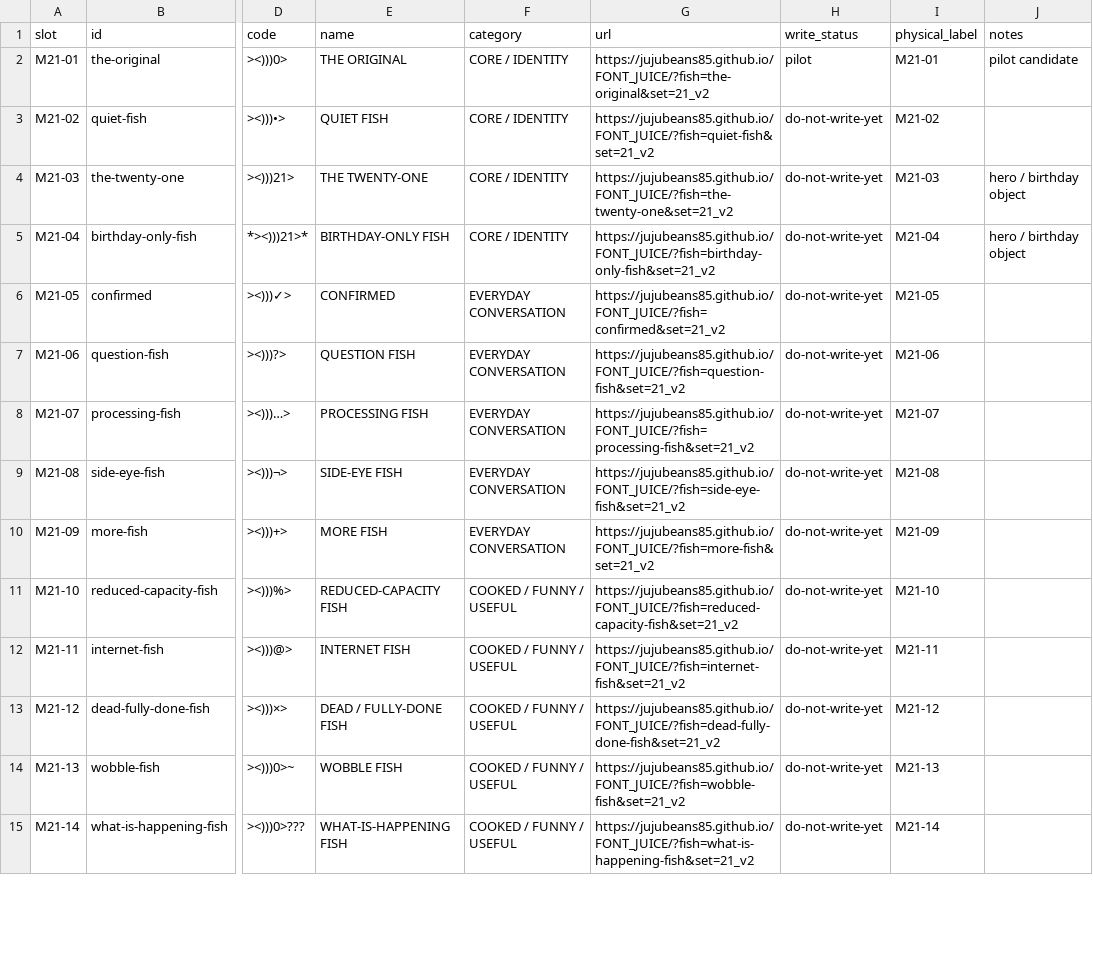
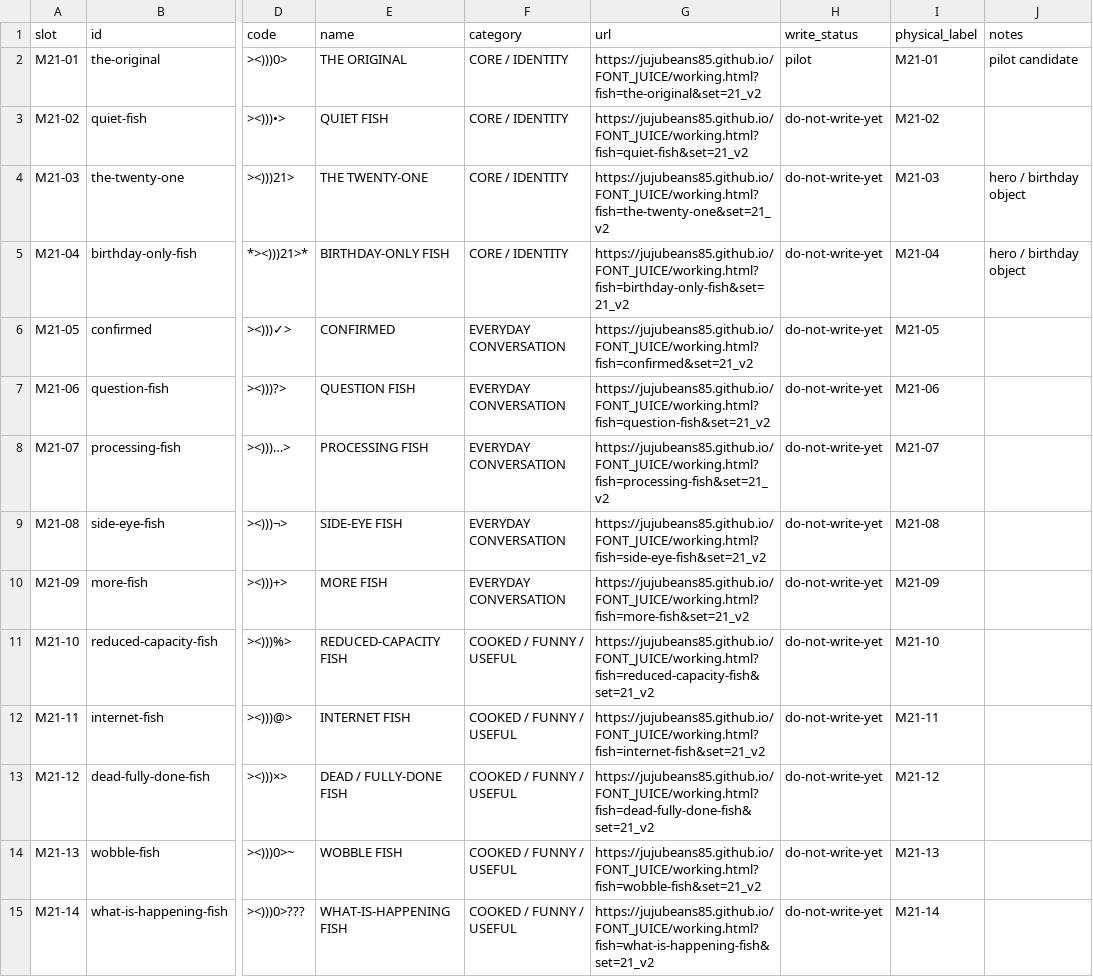
Before and after one commit to jujubeans85/FONT_JUICE, a CSV file: data/nfc-tags-21-v2.csv, drawn as a sheet; only a part is shown, gaps mark what is left out; the diff covers the shown part only; the diff names each change by its address in the sheet, - before the commit and + after, or states it on an @@ line.

```diff
--- a/data/nfc-tags-21-v2.csv
+++ b/data/nfc-tags-21-v2.csv
-G2 (url): https://jujubeans85.github.io/FONT_JUICE/?fish=the-original&set=21_v2
+G2 (url): https://jujubeans85.github.io/FONT_JUICE/working.html?fish=the-original&set=21_v2
-G3 (url): https://jujubeans85.github.io/FONT_JUICE/?fish=quiet-fish&set=21_v2
+G3 (url): https://jujubeans85.github.io/FONT_JUICE/working.html?fish=quiet-fish&set=21_v2
-G4 (url): https://jujubeans85.github.io/FONT_JUICE/?fish=the-twenty-one&set=21_v2
+G4 (url): https://jujubeans85.github.io/FONT_JUICE/working.html?fish=the-twenty-one&set=21_v2
-G5 (url): https://jujubeans85.github.io/FONT_JUICE/?fish=birthday-only-fish&set=21_v2
+G5 (url): https://jujubeans85.github.io/FONT_JUICE/working.html?fish=birthday-only-fish&set=21_v2
-G6 (url): https://jujubeans85.github.io/FONT_JUICE/?fish=confirmed&set=21_v2
+G6 (url): https://jujubeans85.github.io/FONT_JUICE/working.html?fish=confirmed&set=21_v2
-G7 (url): https://jujubeans85.github.io/FONT_JUICE/?fish=question-fish&set=21_v2
+G7 (url): https://jujubeans85.github.io/FONT_JUICE/working.html?fish=question-fish&set=21_v2
-G8 (url): https://jujubeans85.github.io/FONT_JUICE/?fish=processing-fish&set=21_v2
+G8 (url): https://jujubeans85.github.io/FONT_JUICE/working.html?fish=processing-fish&set=21_v2
-G9 (url): https://jujubeans85.github.io/FONT_JUICE/?fish=side-eye-fish&set=21_v2
+G9 (url): https://jujubeans85.github.io/FONT_JUICE/working.html?fish=side-eye-fish&set=21_v2
-G10 (url): https://jujubeans85.github.io/FONT_JUICE/?fish=more-fish&set=21_v2
+G10 (url): https://jujubeans85.github.io/FONT_JUICE/working.html?fish=more-fish&set=21_v2
-G11 (url): https://jujubeans85.github.io/FONT_JUICE/?fish=reduced-capacity-fish&set=21_v2
+G11 (url): https://jujubeans85.github.io/FONT_JUICE/working.html?fish=reduced-capacity-fish&set=21_v2
-G12 (url): https://jujubeans85.github.io/FONT_JUICE/?fish=internet-fish&set=21_v2
+G12 (url): https://jujubeans85.github.io/FONT_JUICE/working.html?fish=internet-fish&set=21_v2
-G13 (url): https://jujubeans85.github.io/FONT_JUICE/?fish=dead-fully-done-fish&set=21_v2
+G13 (url): https://jujubeans85.github.io/FONT_JUICE/working.html?fish=dead-fully-done-fish&set=21_v2
-G14 (url): https://jujubeans85.github.io/FONT_JUICE/?fish=wobble-fish&set=21_v2
+G14 (url): https://jujubeans85.github.io/FONT_JUICE/working.html?fish=wobble-fish&set=21_v2
-G15 (url): https://jujubeans85.github.io/FONT_JUICE/?fish=what-is-happening-fish&set=21_v2
+G15 (url): https://jujubeans85.github.io/FONT_JUICE/working.html?fish=what-is-happening-fish&set=21_v2
```
Also changed, not shown: 16 edited cells elsewhere in this file.
